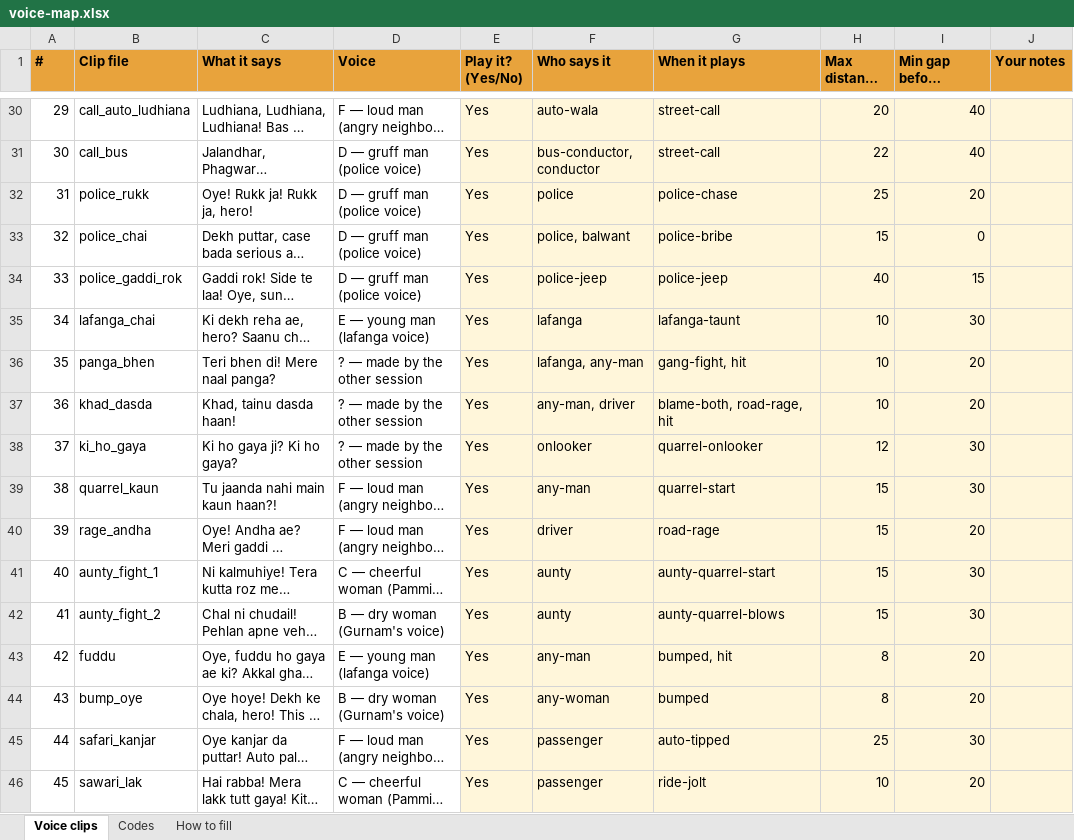
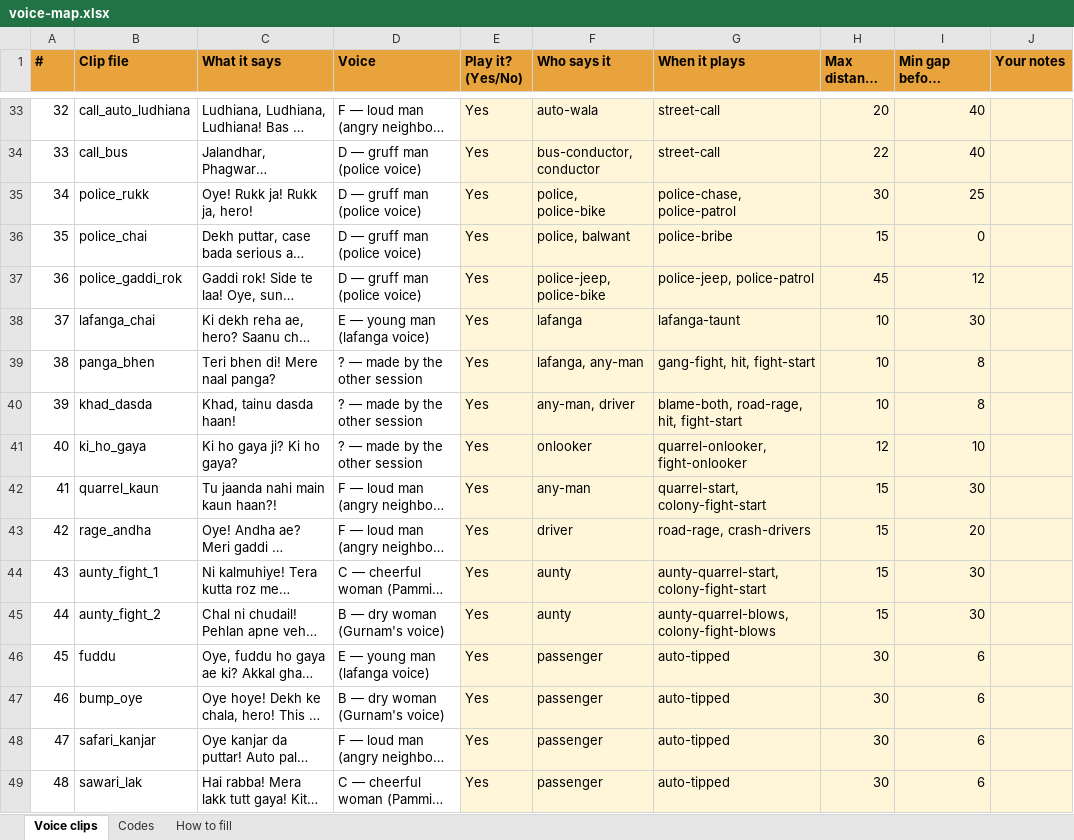
Before and after one commit to rahulbhola877/punjabi-fun-, an Excel workbook: docs/voice-map.xlsx, sheet Voice clips, drawn as a sheet; only a part is shown, gaps mark what is left out; long unchanged cells end in …; values as stored, in another font and other column widths than the file's, no borders; addresses are those after the commit; the diff covers the shown part only; the diff names each change by its address in the sheet, - before the commit and + after, or states it on an @@ line.

```diff
--- a/docs/voice-map.xlsx (sheet Voice clips)
+++ b/docs/voice-map.xlsx (sheet Voice clips)
@@ column A (#) renumbered from row 23 down @@
-F35 (Who says it): police
+F35 (Who says it): police, police-bike
-G35 (When it plays): police-chase
+G35 (When it plays): police-chase, police-patrol
-H35 (Max distance (m)): 25
+H35 (Max distance (m)): 30
-I35 (Min gap before repeat (s)): 20
+I35 (Min gap before repeat (s)): 25
-F37 (Who says it): police-jeep
+F37 (Who says it): police-jeep, police-bike
-G37 (When it plays): police-jeep
+G37 (When it plays): police-jeep, police-patrol
-H37 (Max distance (m)): 40
+H37 (Max distance (m)): 45
-I37 (Min gap before repeat (s)): 15
+I37 (Min gap before repeat (s)): 12
-G39 (When it plays): gang-fight, hit
+G39 (When it plays): gang-fight, hit, fight-start
-I39:I40 (Min gap before repeat (s)): 20
+I39:I40 (Min gap before repeat (s)): 8
-G40 (When it plays): blame-both, road-rage, hit
+G40 (When it plays): blame-both, road-rage, hit, fight-start
-G41 (When it plays): quarrel-onlooker
+G41 (When it plays): quarrel-onlooker, fight-onlooker
-I41 (Min gap before repeat (s)): 30
+I41 (Min gap before repeat (s)): 10
-G42 (When it plays): quarrel-start
+G42 (When it plays): quarrel-start, colony-fight-start
-G43 (When it plays): road-rage
+G43 (When it plays): road-rage, crash-drivers
-G44 (When it plays): aunty-quarrel-start
+G44 (When it plays): aunty-quarrel-start, colony-fight-start
-G45 (When it plays): aunty-quarrel-blows
+G45 (When it plays): aunty-quarrel-blows, colony-fight-blows
-F46 (Who says it): any-man
+F46 (Who says it): passenger
-G46 (When it plays): bumped, hit
+G46 (When it plays): auto-tipped
-H46:H47 (Max distance (m)): 8
+H46:H47 (Max distance (m)): 30
-I46:I47 (Min gap before repeat (s)): 20
+I46:I47 (Min gap before repeat (s)): 6
-F47 (Who says it): any-woman
+F47 (Who says it): passenger
-G47 (When it plays): bumped
+G47 (When it plays): auto-tipped
-H48 (Max distance (m)): 25
+H48 (Max distance (m)): 30
-I48 (Min gap before repeat (s)): 30
+I48 (Min gap before repeat (s)): 6
-G49 (When it plays): ride-jolt
+G49 (When it plays): auto-tipped
-H49 (Max distance (m)): 10
+H49 (Max distance (m)): 30
-I49 (Min gap before repeat (s)): 20
+I49 (Min gap before repeat (s)): 6
```
Also changed, not shown: 3 added rows and 16 edited cells elsewhere in this sheet, sheet Codes, 20 other files.
